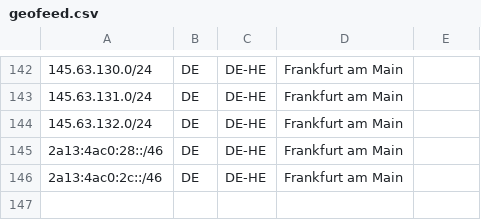
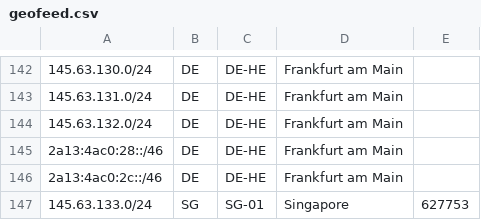
Before and after one commit to fotbo/geofeed, a CSV file: geofeed.csv, drawn as a sheet; only a part is shown, gaps mark what is left out; the diff names each change by its address in the sheet, - before the commit and + after, or states it on an @@ line.

Commit message:
add geo record for singapure

```diff
--- a/geofeed.csv
+++ b/geofeed.csv
+row 147: 145.63.133.0/24 | SG | SG-01 | Singapore | 627753
```
